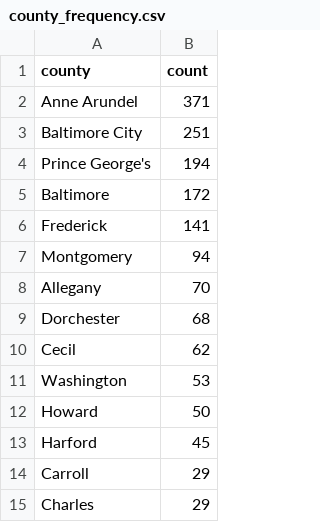
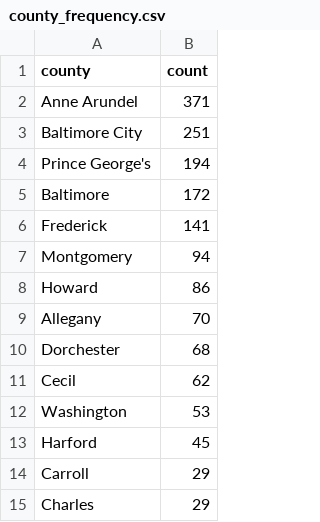
Before and after one commit to david-a-weisz/live-nicar-pipeline, a CSV file: exported_data/county_frequency.csv, drawn as a sheet; only a part is shown.

```diff
--- a/exported_data/county_frequency.csv
+++ b/exported_data/county_frequency.csv
@@ -7,2 +7,3 @@ Frederick,141
 Montgomery,94
+Howard,86
 Allegany,70
@@ -11,3 +12,2 @@ Cecil,62
 Washington,53
-Howard,50
 Harford,45
```
Also changed, not shown: exported_data/all_complaints.csv, exported_data/complaint_type_frequency.csv, 1 other file.
